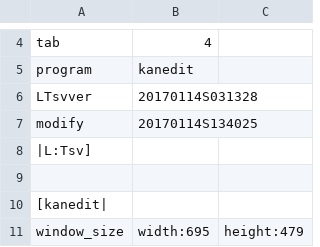
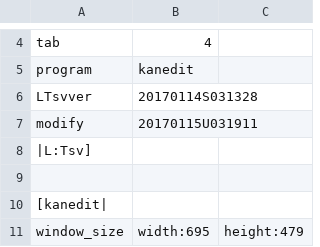
Before and after one commit to ooblog/LTsv10kanedit, a TSV file: kanedit.tsv, drawn as a sheet; only a part is shown, gaps mark what is left out.

```diff
--- a/kanedit.tsv
+++ b/kanedit.tsv
@@ -6,3 +6,3 @@ program	kanedit
 LTsvver	20170114S031328
-modify	20170114S134025
+modify	20170115U031911
 |L:Tsv]
```
Also changed, not shown: LTsv/LTsv_glyph.tsv, docs/kanedit_etc.tsv, 15 other files.
